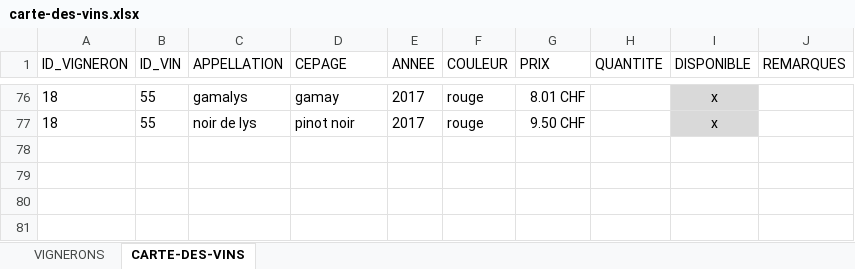
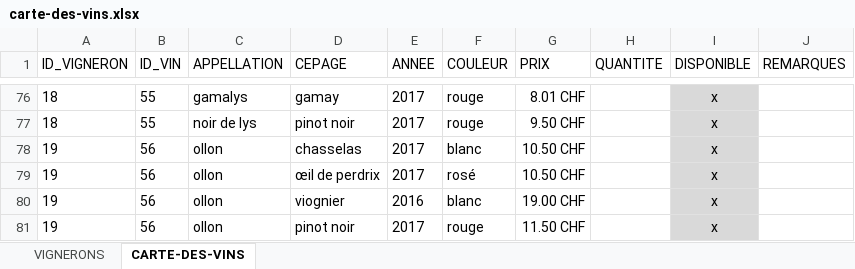
Before and after one commit to deuxfoiscinq/deuxfoiscinq, an Excel workbook: la-cave-de-deuxfoiscinq/carte-des-vins.xlsx, sheet CARTE-DES-VINS, drawn as a sheet; only a part is shown, gaps mark what is left out; values as stored, in another font and other column widths than the file's, no borders; table styles not drawn; the diff names each change by its address in the sheet, - before the commit and + after, or states it on an @@ line.

Commit message:
blogjc
cave blum

```diff
--- a/la-cave-de-deuxfoiscinq/carte-des-vins.xlsx (sheet CARTE-DES-VINS)
+++ b/la-cave-de-deuxfoiscinq/carte-des-vins.xlsx (sheet CARTE-DES-VINS)
+row 78: 19 | 56 | ollon | chasselas | 2017 | blanc | 10.50 CHF |  | x
+row 79: 19 | 56 | ollon | œil de perdrix | 2017 | rosé | 10.50 CHF |  | x
+row 80: 19 | 56 | ollon | viognier | 2016 | blanc | 19.00 CHF |  | x
+row 81: 19 | 56 | ollon | pinot noir | 2017 | rouge | 11.50 CHF |  | x
```
Also changed, not shown: sheet VIGNERONS, 1 other file.
